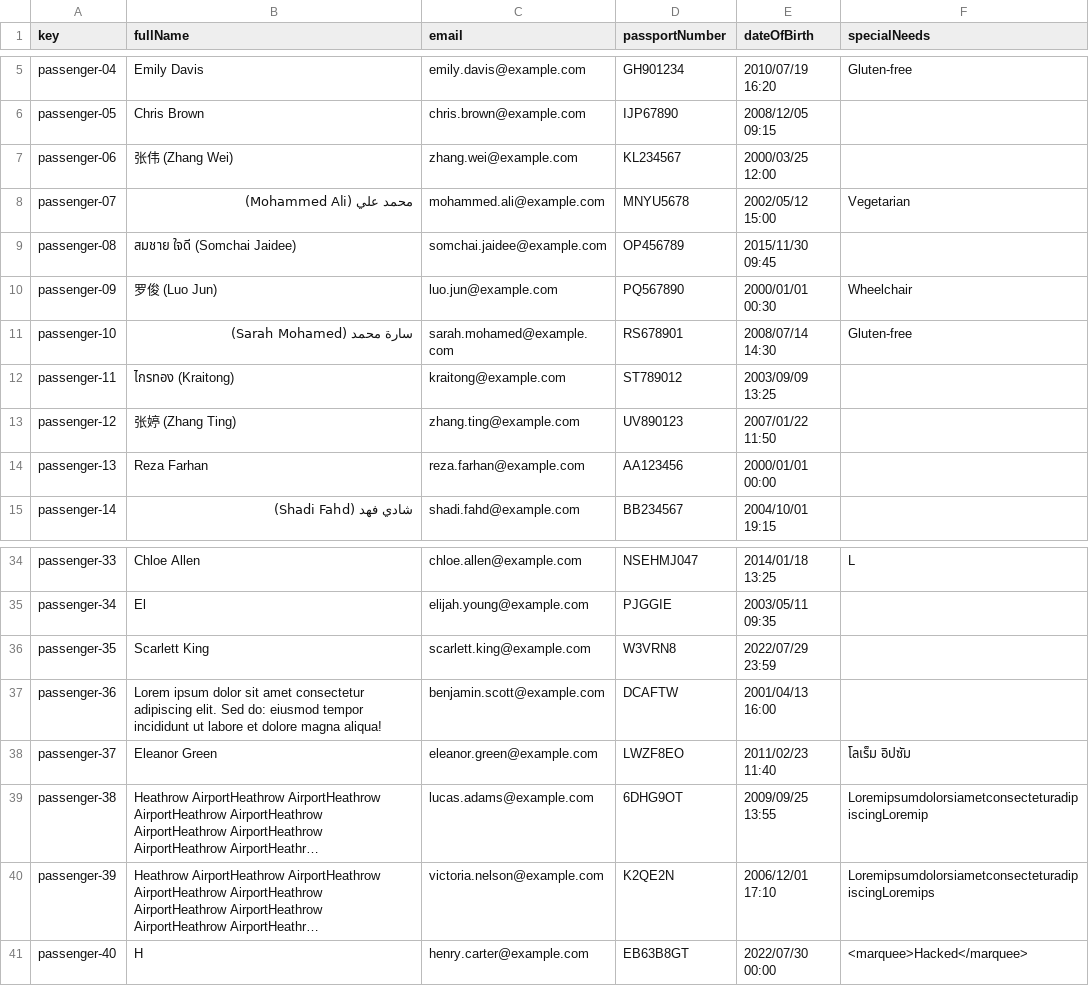
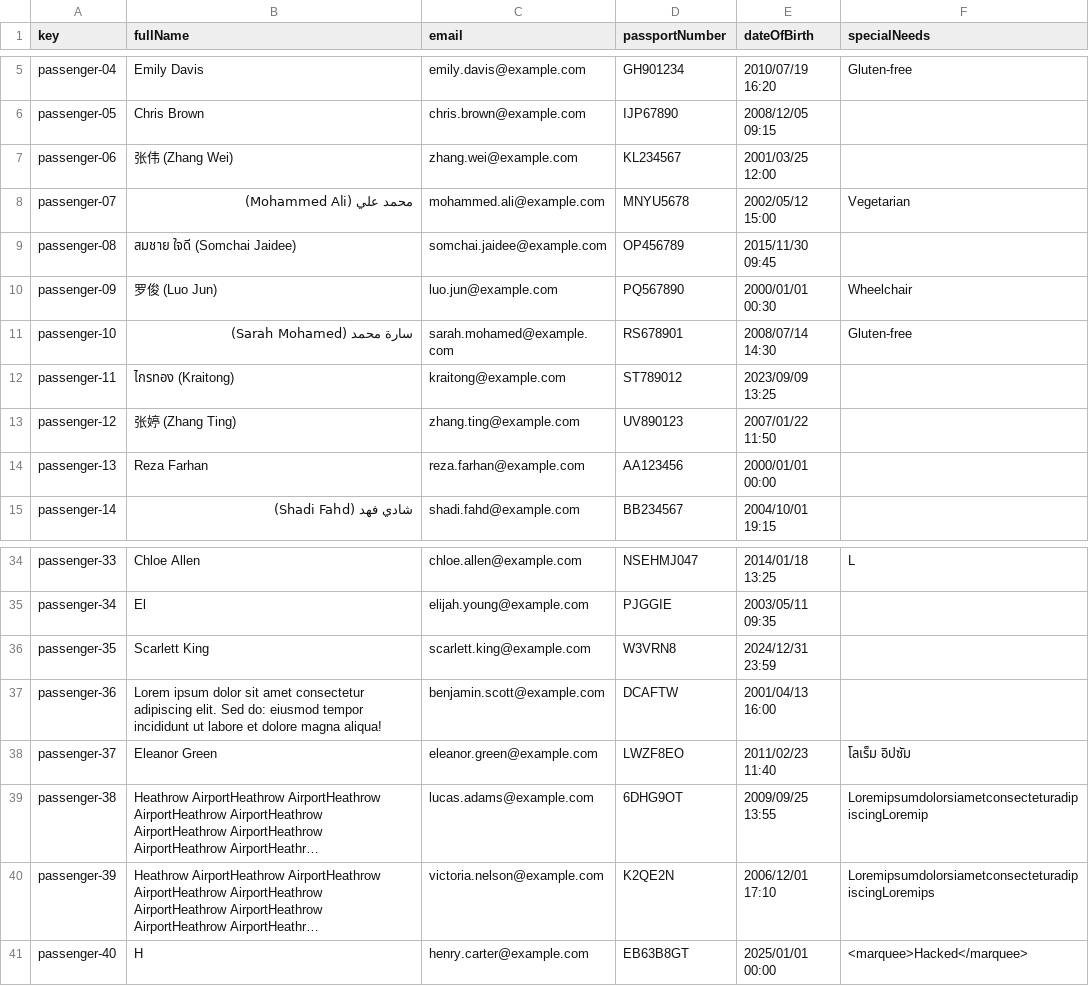
Before and after one commit to DP2-C1-027/AirNav-Logistics-C3, a CSV file: src/main/resources/WEB-INF/data/sample/passenger.csv, drawn as a sheet; only a part is shown, gaps mark what is left out; long unchanged cells end in …; the diff names each change by its address in the sheet, - before the commit and + after, or states it on an @@ line.

```diff
--- a/src/main/resources/WEB-INF/data/sample/passenger.csv
+++ b/src/main/resources/WEB-INF/data/sample/passenger.csv
-E7 (dateOfBirth): 2000/03/25 12:00
+E7 (dateOfBirth): 2001/03/25 12:00
-E12 (dateOfBirth): 2003/09/09 13:25
+E12 (dateOfBirth): 2023/09/09 13:25
-E36 (dateOfBirth): 2022/07/29 23:59
+E36 (dateOfBirth): 2024/12/31 23:59
-E41 (dateOfBirth): 2022/07/30 00:00
+E41 (dateOfBirth): 2025/01/01 00:00
```
Also changed, not shown: src/main/resources/WEB-INF/data/sample/booking.csv.
